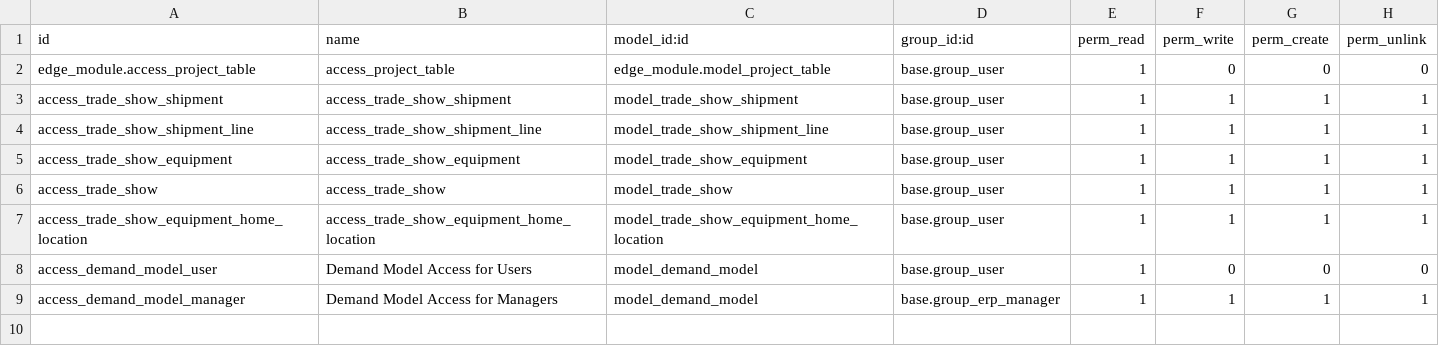
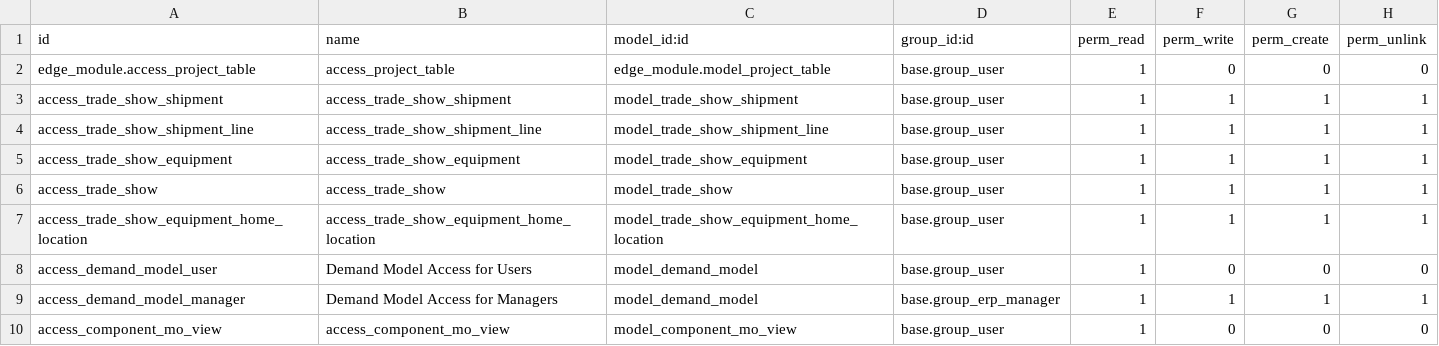
Before and after one commit to rtrice-edge/Edge-Autonomy-HSV, a CSV file: edge_module/security/ir.model.access.csv, drawn as a sheet; the diff names each change by its address in the sheet, - before the commit and + after, or states it on an @@ line.

Commit message:
asdfasdf

```diff
--- a/edge_module/security/ir.model.access.csv
+++ b/edge_module/security/ir.model.access.csv
+row 10: access_component_mo_view | access_component_mo_view | model_component_mo_view | base.group_user | 1 | 0 | 0 | 0
```
